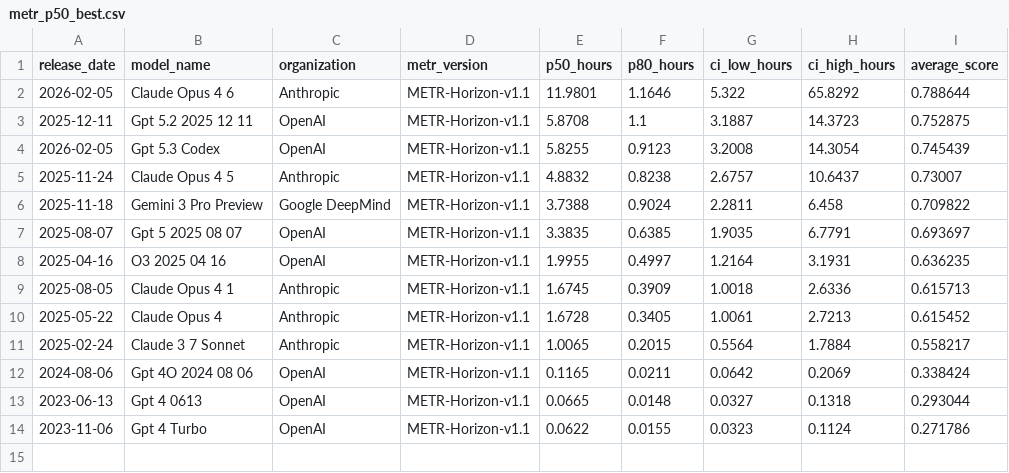
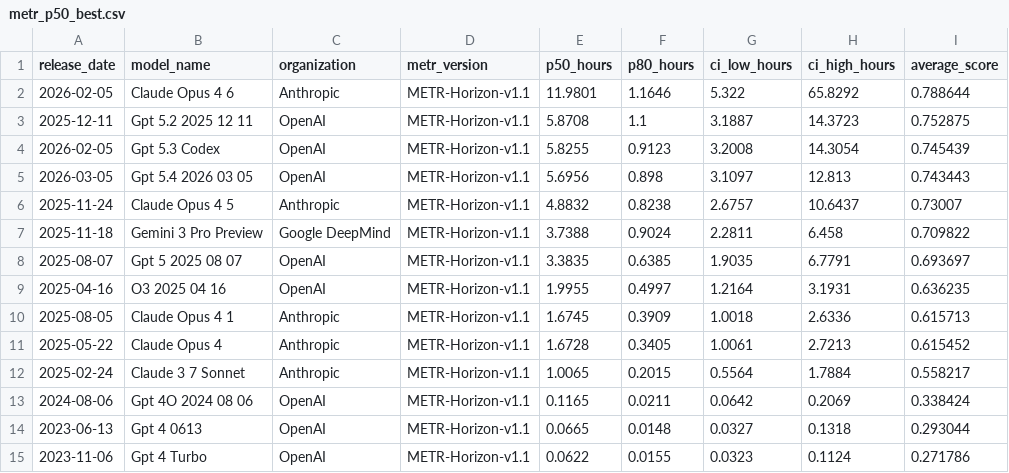
Before and after one commit to AlexLS8888/AI-Dashboard-public, a CSV file: dashboard/data/metr_p50_best.csv, drawn as a sheet.

```diff
--- a/dashboard/data/metr_p50_best.csv
+++ b/dashboard/data/metr_p50_best.csv
@@ -4,2 +4,3 @@ release_date,model_name,organization,metr_version,p50_hours,p80_hours,ci_low_hou
 2026-02-05,Gpt 5.3 Codex,OpenAI,METR-Horizon-v1.1,5.8255,0.9123,3.2008,14.3054,0.745439
+2026-03-05,Gpt 5.4 2026 03 05,OpenAI,METR-Horizon-v1.1,5.6956,0.898,3.1097,12.813,0.743443
 2025-11-24,Claude Opus 4 5,Anthropic,METR-Horizon-v1.1,4.8832,0.8238,2.6757,10.6437,0.73007
```
Also changed, not shown: dashboard/data/ai_arr_history.csv, dashboard/data/ai_arr_openai.csv, 5 other files.
